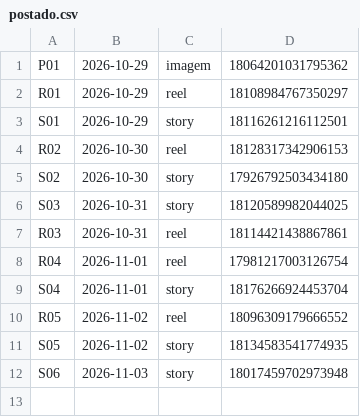
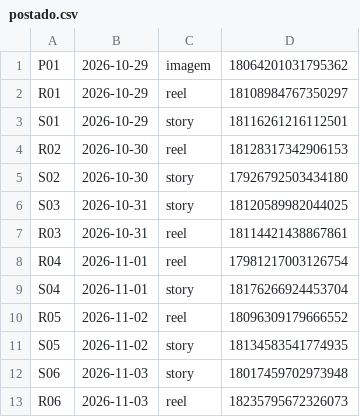
Before and after one commit to langtecnologias-cpu/lang-intelligence, a CSV file: postado.csv, drawn as a sheet; the diff names each change by its address in the sheet, - before the commit and + after, or states it on an @@ line.

Commit message:
registro de postagem

```diff
--- a/postado.csv
+++ b/postado.csv
+row 13: R06 | 2026-11-03 | reel | 18235795672326073
```
